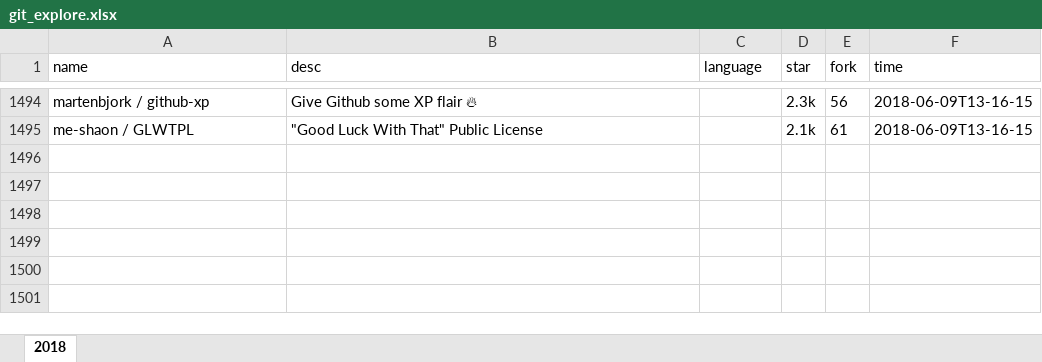
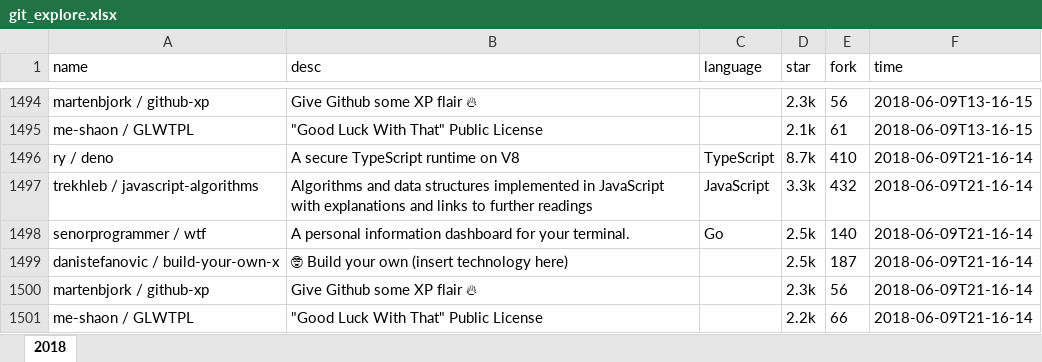
Before and after one commit to zj-john/autoCommit, an Excel workbook: file/git_explore.xlsx, sheet 2018, drawn as a sheet; only a part is shown, gaps mark what is left out; values as stored, in another font and other column widths than the file's, no borders; the diff names each change by its address in the sheet, - before the commit and + after, or states it on an @@ line.

Commit message:
update

```diff
--- a/file/git_explore.xlsx (sheet 2018)
+++ b/file/git_explore.xlsx (sheet 2018)
+row 1496: ry / deno | A secure TypeScript runtime on V8 | TypeScript | 8.7k | 410 | 2018-06-09T21-16-14
+row 1497: trekhleb / javascript-algorithms | Algorithms and data structures implemented in JavaScript with explanations and links to further readings | JavaScript | 3.3k | 432 | 2018-06-09T21-16-14
+row 1498: senorprogrammer / wtf | A personal information dashboard for your terminal. | Go | 2.5k | 140 | 2018-06-09T21-16-14
+row 1499: danistefanovic / build-your-own-x | 🤓 Build your own (insert technology here) |  | 2.5k | 187 | 2018-06-09T21-16-14
+row 1500: martenbjork / github-xp | Give Github some XP flair 🔥 |  | 2.3k | 56 | 2018-06-09T21-16-14
+row 1501: me-shaon / GLWTPL | "Good Luck With That" Public License |  | 2.2k | 66 | 2018-06-09T21-16-14
```
